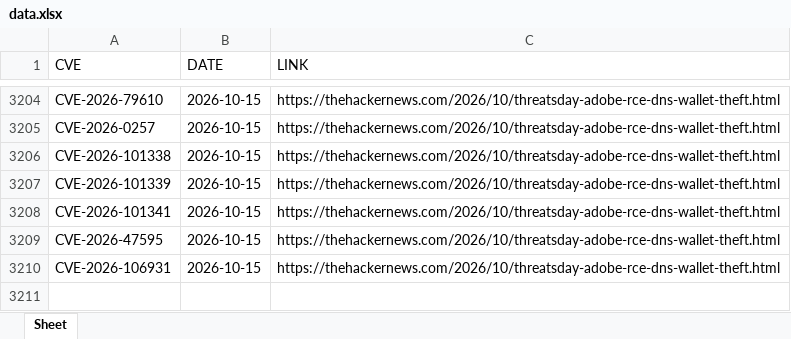
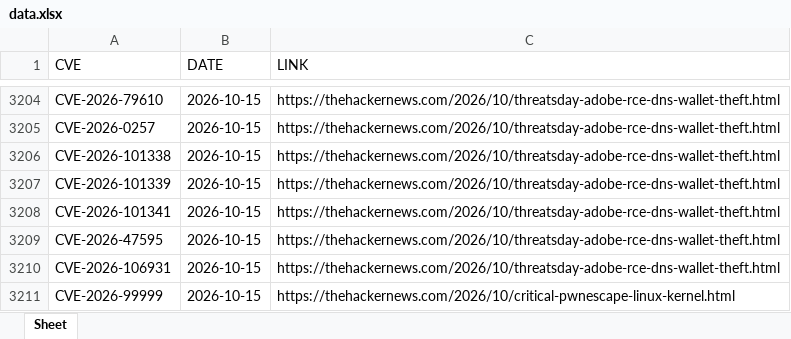
Before and after one commit to thanujbtech-lgtm/hackernews_cve, an Excel workbook: data.xlsx, sheet Sheet, drawn as a sheet; only a part is shown, gaps mark what is left out; values as stored, in another font and other column widths than the file's, no borders; the diff names each change by its address in the sheet, - before the commit and + after, or states it on an @@ line.

```diff
--- a/data.xlsx (sheet Sheet)
+++ b/data.xlsx (sheet Sheet)
+row 3211: CVE-2026-99999 | 2026-10-15 | https://thehackernews.com/2026/10/critical-pwnescape-linux-kernel.html
```
